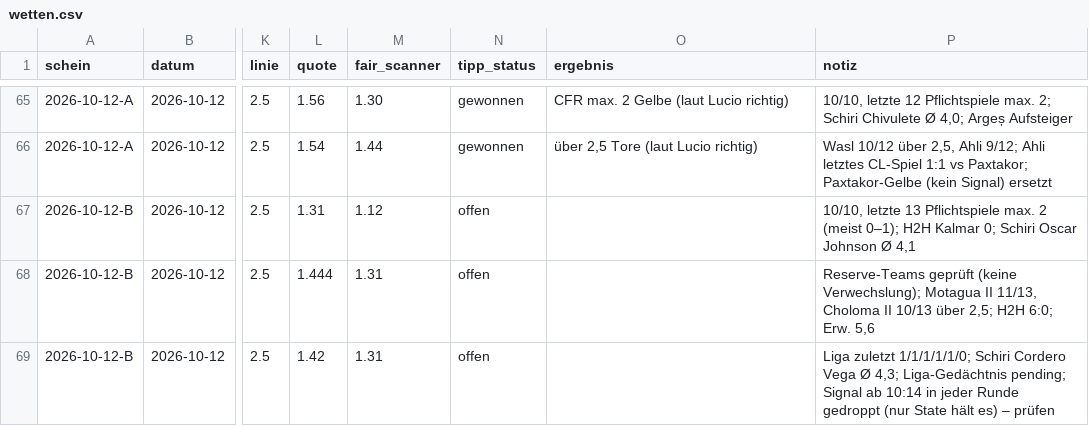
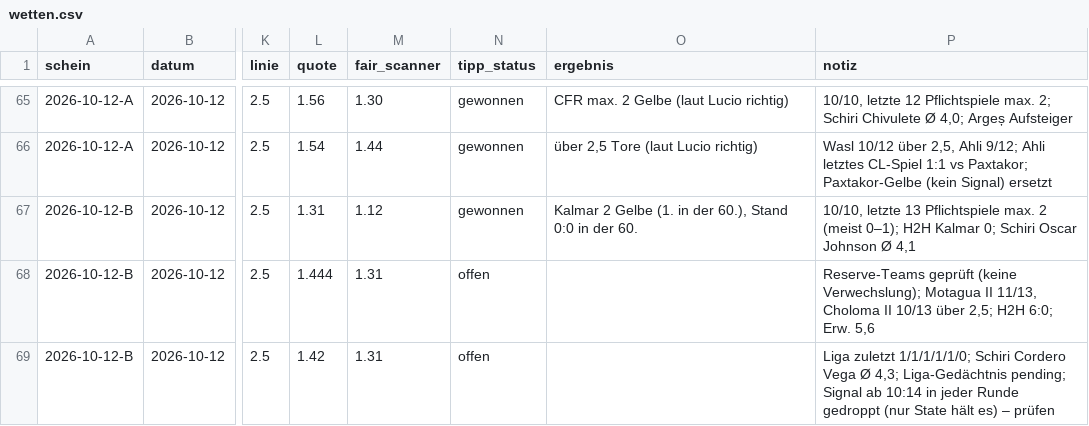
Before and after one commit to peatxxxx-star/trend-scanner, a CSV file: wetten.csv, drawn as a sheet; only a part is shown, gaps mark what is left out; the diff names each change by its address in the sheet, - before the commit and + after, or states it on an @@ line.

```diff
--- a/wetten.csv
+++ b/wetten.csv
-N67 (tipp_status): offen
+N67 (tipp_status): gewonnen
-O67 (ergebnis): (empty)
+O67 (ergebnis): Kalmar 2 Gelbe (1. in der 60.), Stand 0:0 in der 60.
```
